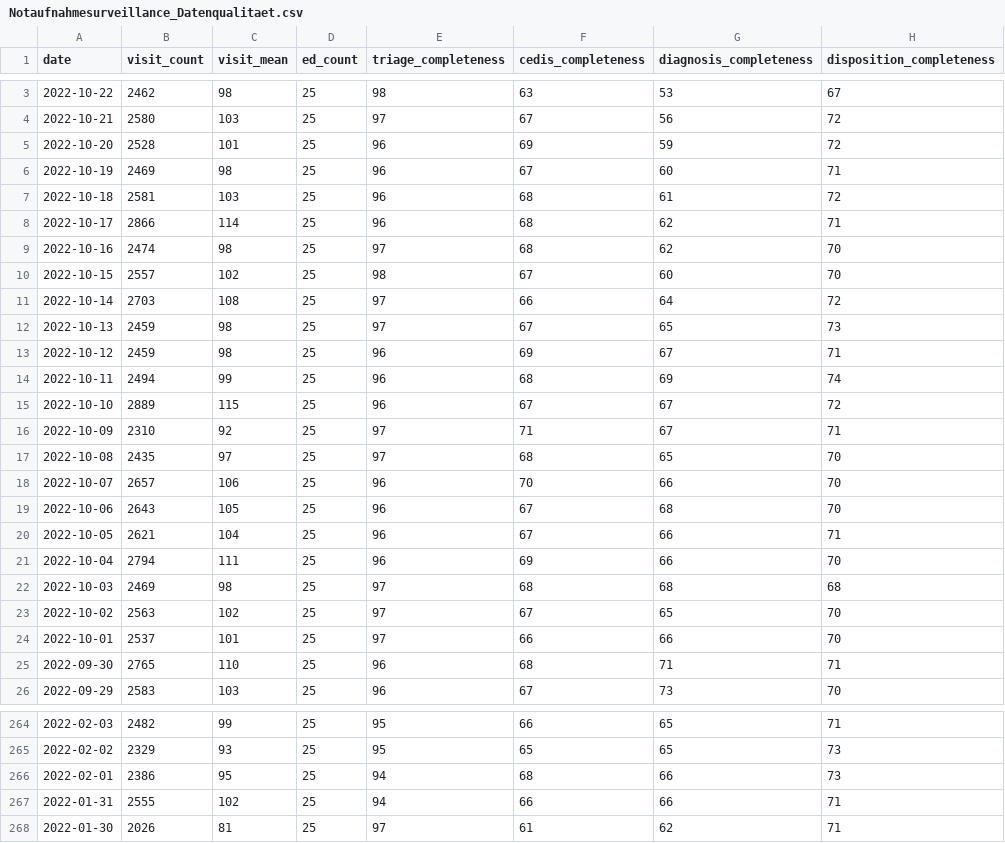
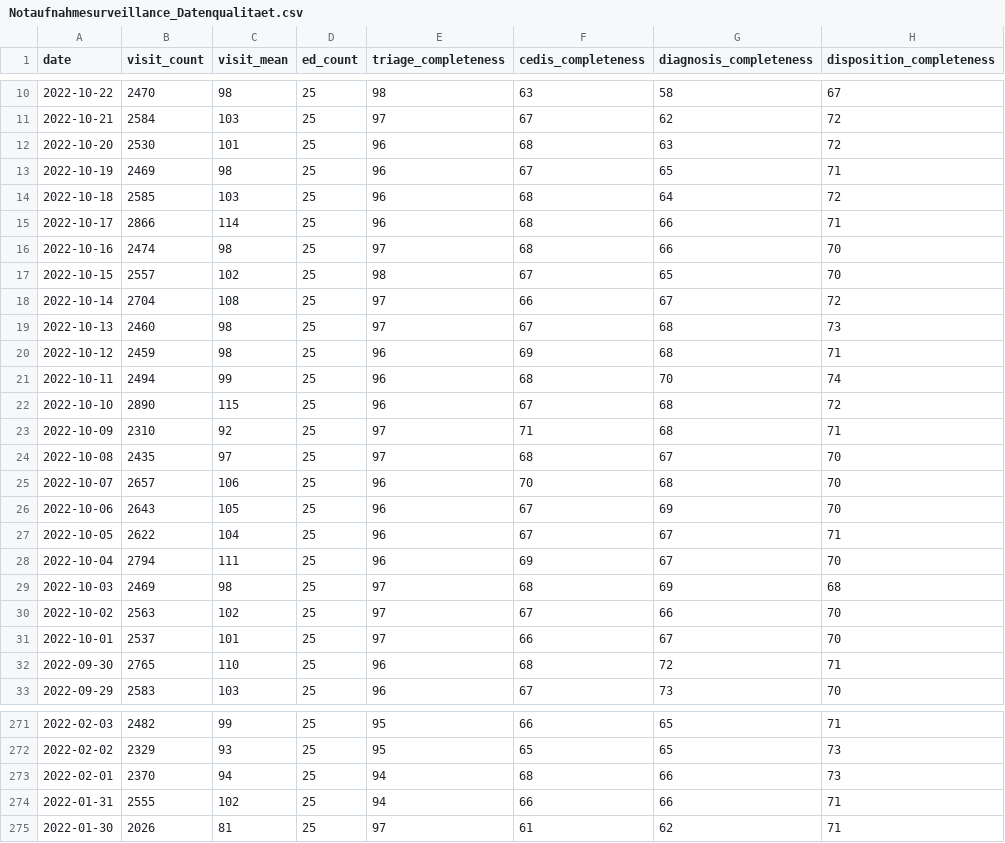
Before and after one commit to robert-koch-institut/Daten_der_Notaufnahmesurveillance, a CSV file: Notaufnahmesurveillance_Datenqualitaet.csv, drawn as a sheet; only a part is shown, gaps mark what is left out; the diff covers the shown part only.

```diff
--- a/Notaufnahmesurveillance_Datenqualitaet.csv
+++ b/Notaufnahmesurveillance_Datenqualitaet.csv
@@ -3,24 +10,24 @@ date,visit_count,visit_mean,ed_count,triage_completeness,cedis_completeness,diag
-2022-10-22,2462,98,25,98,63,53,67
-2022-10-21,2580,103,25,97,67,56,72
-2022-10-20,2528,101,25,96,69,59,72
-2022-10-19,2469,98,25,96,67,60,71
-2022-10-18,2581,103,25,96,68,61,72
-2022-10-17,2866,114,25,96,68,62,71
-2022-10-16,2474,98,25,97,68,62,70
-2022-10-15,2557,102,25,98,67,60,70
-2022-10-14,2703,108,25,97,66,64,72
-2022-10-13,2459,98,25,97,67,65,73
-2022-10-12,2459,98,25,96,69,67,71
-2022-10-11,2494,99,25,96,68,69,74
-2022-10-10,2889,115,25,96,67,67,72
-2022-10-09,2310,92,25,97,71,67,71
-2022-10-08,2435,97,25,97,68,65,70
-2022-10-07,2657,106,25,96,70,66,70
-2022-10-06,2643,105,25,96,67,68,70
-2022-10-05,2621,104,25,96,67,66,71
-2022-10-04,2794,111,25,96,69,66,70
-2022-10-03,2469,98,25,97,68,68,68
-2022-10-02,2563,102,25,97,67,65,70
-2022-10-01,2537,101,25,97,66,66,70
-2022-09-30,2765,110,25,96,68,71,71
+2022-10-22,2470,98,25,98,63,58,67
+2022-10-21,2584,103,25,97,67,62,72
+2022-10-20,2530,101,25,96,68,63,72
+2022-10-19,2469,98,25,96,67,65,71
+2022-10-18,2585,103,25,96,68,64,72
+2022-10-17,2866,114,25,96,68,66,71
+2022-10-16,2474,98,25,97,68,66,70
+2022-10-15,2557,102,25,98,67,65,70
+2022-10-14,2704,108,25,97,66,67,72
+2022-10-13,2460,98,25,97,67,68,73
+2022-10-12,2459,98,25,96,69,68,71
+2022-10-11,2494,99,25,96,68,70,74
+2022-10-10,2890,115,25,96,67,68,72
+2022-10-09,2310,92,25,97,71,68,71
+2022-10-08,2435,97,25,97,68,67,70
+2022-10-07,2657,106,25,96,70,68,70
+2022-10-06,2643,105,25,96,67,69,70
+2022-10-05,2622,104,25,96,67,67,71
+2022-10-04,2794,111,25,96,69,67,70
+2022-10-03,2469,98,25,97,68,69,68
+2022-10-02,2563,102,25,97,67,66,70
+2022-10-01,2537,101,25,97,66,67,70
+2022-09-30,2765,110,25,96,68,72,71
 2022-09-29,2583,103,25,96,67,73,70
@@ -265,3 +272,3 @@ date,visit_count,visit_mean,ed_count,triage_completeness,cedis_completeness,diag
 2022-02-02,2329,93,25,95,65,65,73
-2022-02-01,2386,95,25,94,68,66,73
+2022-02-01,2370,94,25,94,68,66,73
 2022-01-31,2555,102,25,94,66,66,71
```
Also changed, not shown: 7 added rows and 39 edited cells elsewhere in this file, Notaufnahmesurveillance_Zeitreihen_Alter.csv, Notaufnahmesurveillance_Zeitreihen_CEDIS.csv, 5 other files.
